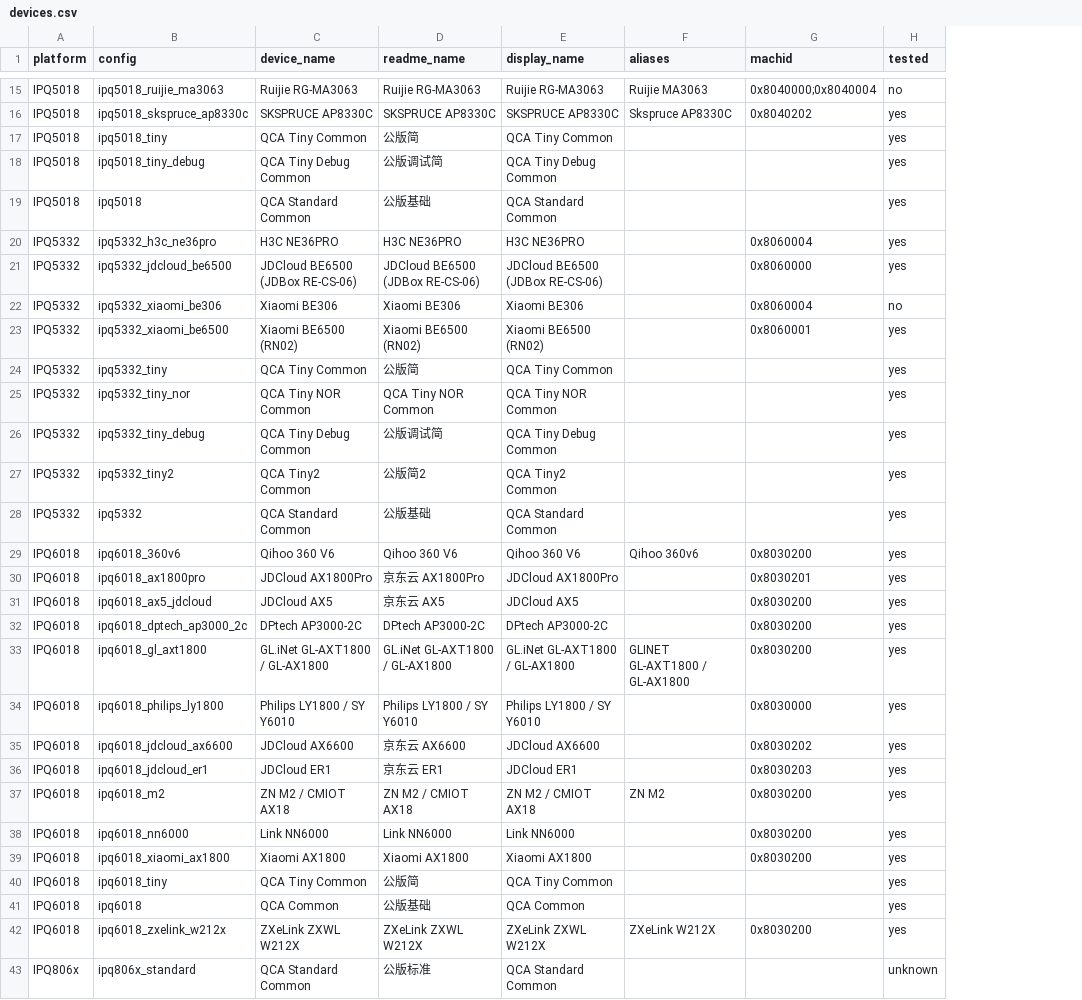
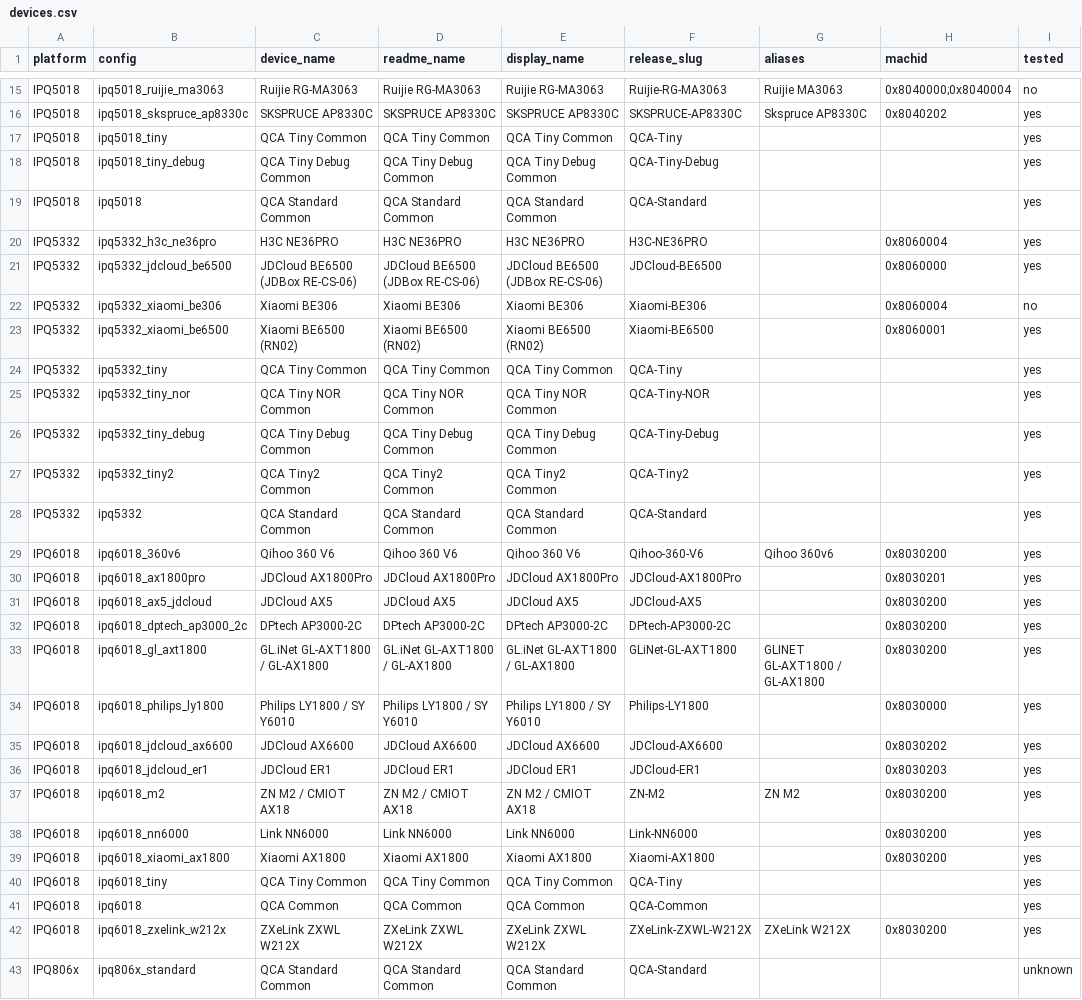
Before and after one commit to osGex0o0II/ResQBoot, a CSV file: docs/devices.csv, drawn as a sheet; only a part is shown, gaps mark what is left out; the diff covers the shown part only; the diff names each change by its address in the sheet, - before the commit and + after, or states it on an @@ line.

Commit message:
release: use searchable device asset names

```diff
--- a/docs/devices.csv
+++ b/docs/devices.csv
+column F (release_slug), rows 15-43: Ruijie-RG-MA3063 | SKSPRUCE-AP8330C | QCA-Tiny | QCA-Tiny-Debug | QCA-Standard | H3C-NE36PRO | JDCloud-BE6500 | Xiaomi-BE306 | Xiaomi-BE6500 | QCA-Tiny | QCA-Tiny-NOR | QCA-Tiny-Debug | QCA-Tiny2 | QCA-Standard | Qihoo-360-V6 | JDCloud-AX1800Pro | JDCloud-AX5 | DPtech-AP3000-2C | GLiNet-GL-AXT1800 | Philips-LY1800 | JDCloud-AX6600 | JDCloud-ER1 | ZN-M2 | Link-NN6000 | Xiaomi-AX1800 | QCA-Tiny | QCA-Common | ZXeLink-ZXWL-W212X | QCA-Standard
-D17 (readme_name): 公版简
+D17 (readme_name): QCA Tiny Common
-D18 (readme_name): 公版调试简
+D18 (readme_name): QCA Tiny Debug Common
-D19 (readme_name): 公版基础
+D19 (readme_name): QCA Standard Common
-D24 (readme_name): 公版简
+D24 (readme_name): QCA Tiny Common
-D26 (readme_name): 公版调试简
+D26 (readme_name): QCA Tiny Debug Common
-D27 (readme_name): 公版简2
+D27 (readme_name): QCA Tiny2 Common
-D28 (readme_name): 公版基础
+D28 (readme_name): QCA Standard Common
-D30 (readme_name): 京东云 AX1800Pro
+D30 (readme_name): JDCloud AX1800Pro
-D31 (readme_name): 京东云 AX5
+D31 (readme_name): JDCloud AX5
-D35 (readme_name): 京东云 AX6600
+D35 (readme_name): JDCloud AX6600
-D36 (readme_name): 京东云 ER1
+D36 (readme_name): JDCloud ER1
-D40 (readme_name): 公版简
+D40 (readme_name): QCA Tiny Common
-D41 (readme_name): 公版基础
+D41 (readme_name): QCA Common
-D43 (readme_name): 公版标准
+D43 (readme_name): QCA Standard Common
```
Also changed, not shown: 7 edited cells elsewhere in this file, 4 other files.
